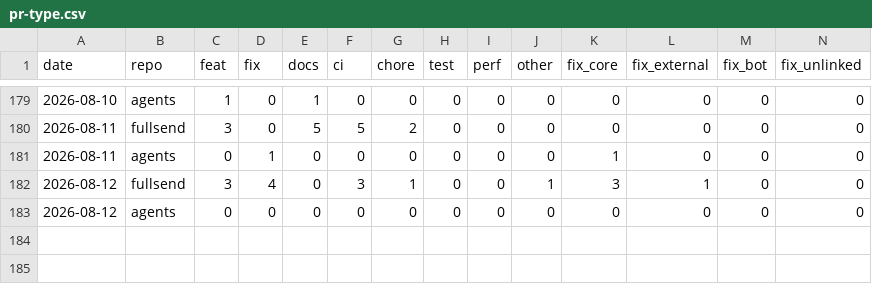
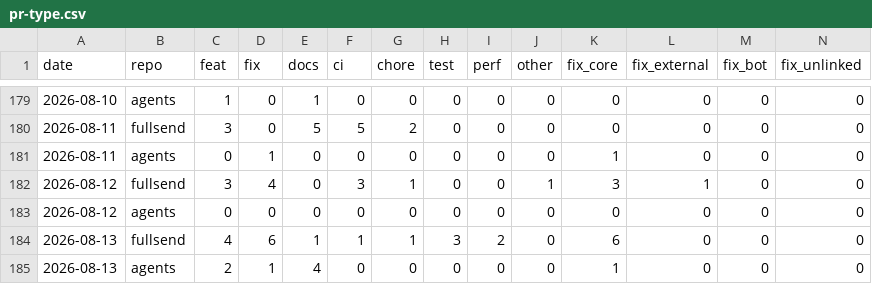
Before and after one commit to fullsend-ai/metrics, a CSV file: docs/pr-type.csv, drawn as a sheet; only a part is shown, gaps mark what is left out.

```diff
--- a/docs/pr-type.csv
+++ b/docs/pr-type.csv
@@ -183 +183,3 @@ date,repo,feat,fix,docs,ci,chore,test,perf,other,fix_core,fix_external,fix_bot,f
 2026-08-12,agents,0,0,0,0,0,0,0,0,0,0,0,0
+2026-08-13,fullsend,4,6,1,1,1,3,2,0,6,0,0,0
+2026-08-13,agents,2,1,4,0,0,0,0,0,1,0,0,0
```
Also changed, not shown: docs/metrics.csv, docs/pr-type-details.csv, 1 other file.
